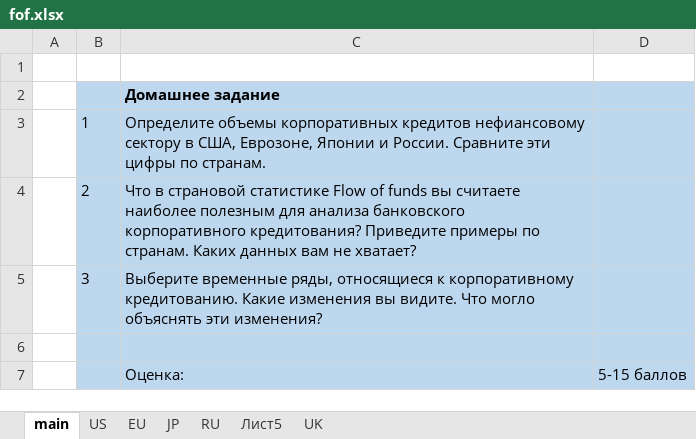
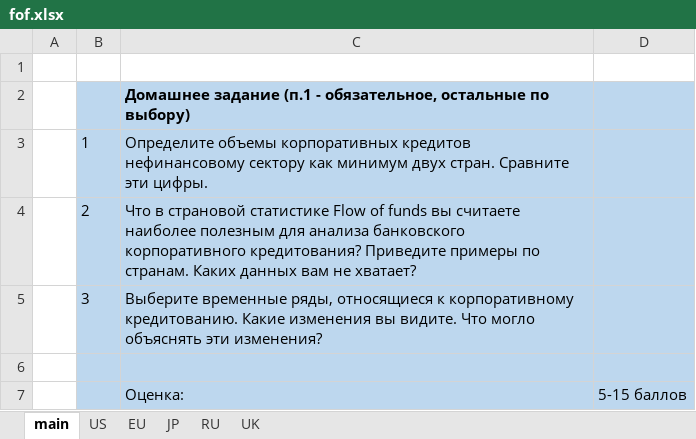
Before and after one commit to epogrebnyak/corporate-banking-course, an Excel workbook: mdbook/book/fof.xlsx, sheet main, drawn as a sheet; only a part is shown; values as stored, in another font and other column widths than the file's, no borders; the diff names each change by its address in the sheet, - before the commit and + after, or states it on an @@ line.

```diff
--- a/mdbook/book/fof.xlsx (sheet main)
+++ b/mdbook/book/fof.xlsx (sheet main)
-sheet tab: Лист5
-C2: Домашнее задание
+C2: Домашнее задание (п.1 - обязательное, остальные по выбору)
-C3: …корпоративных кредитов нефиансовому сектору в США, Еврозоне, Японии и России. Сравните эти цифры по странам.
+C3: …корпоративных кредитов нефинансовому сектору как минимум двух стран. Сравните эти цифры.
```
Also changed, not shown: sheet EU, charts or pictures, mdbook/src/fof.xlsx, 42 other files.
